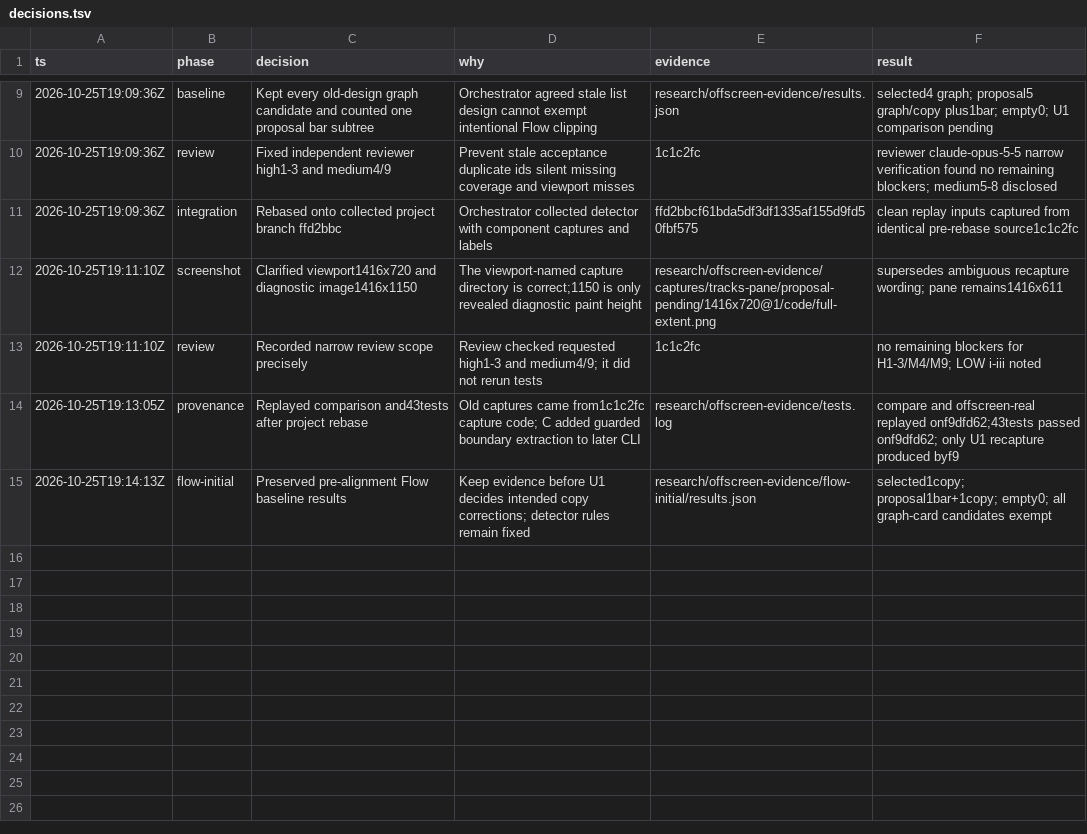
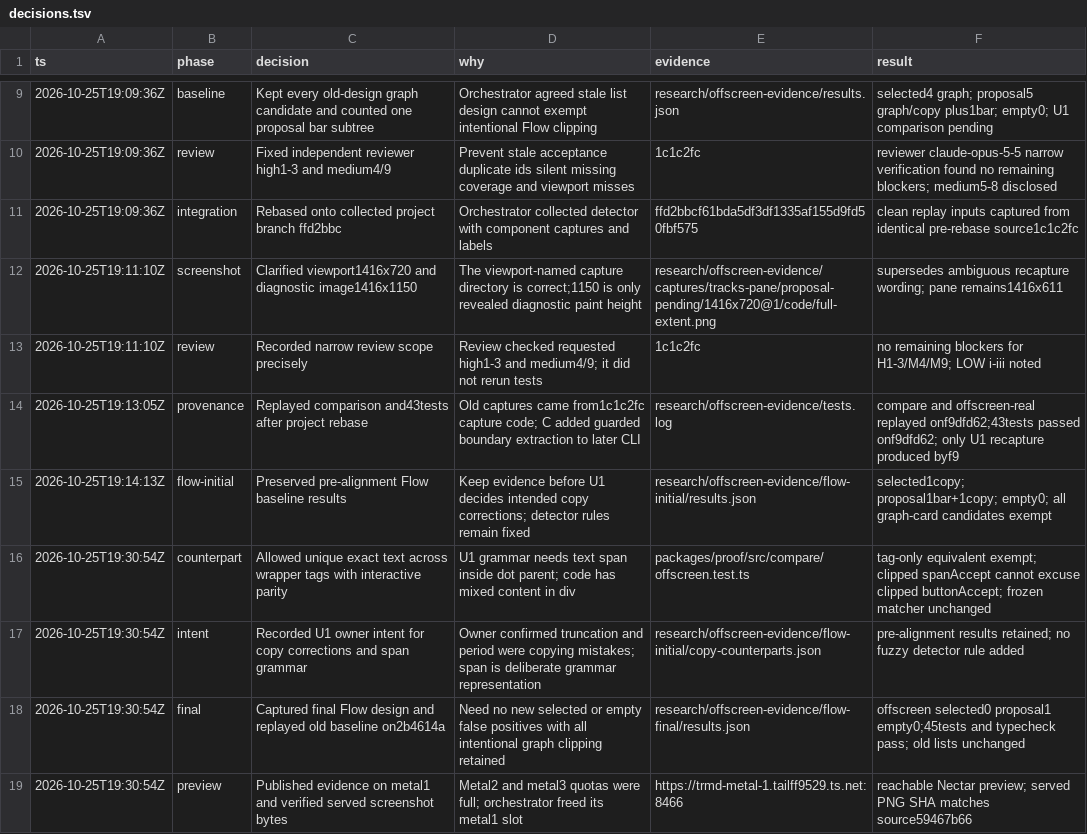
Before and after one commit to honeybeehq/foundation, a TSV file: research/offscreen-evidence/decisions.tsv, drawn as a sheet; only a part is shown, gaps mark what is left out; the diff names each change by its address in the sheet, - before the commit and + after, or states it on an @@ line.

Commit message:
Prove offscreen proposal controls against final Flow View design

```diff
--- a/research/offscreen-evidence/decisions.tsv
+++ b/research/offscreen-evidence/decisions.tsv
+row 16: 2026-10-25T19:30:54Z | counterpart | Allowed unique exact text across wrapper tags with interactive parity | U1 grammar needs text span inside dot parent; code has mixed content in div | packages/proof/src/compare/offscreen.test.ts | tag-only equivalent exempt; clipped spanAccept cannot excuse clipped buttonAccept; frozen matcher unchanged
+row 17: 2026-10-25T19:30:54Z | intent | Recorded U1 owner intent for copy corrections and span grammar | Owner confirmed truncation and period were copying mistakes; span is deliberate grammar representation | research/offscreen-evidence/flow-initial/copy-counterparts.json | pre-alignment results retained; no fuzzy detector rule added
+row 18: 2026-10-25T19:30:54Z | final | Captured final Flow design and replayed old baseline on2b4614a | Need no new selected or empty false positives with all intentional graph clipping retained | research/offscreen-evidence/flow-final/results.json | offscreen selected0 proposal1 empty0;45tests and typecheck pass; old lists unchanged
+row 19: 2026-10-25T19:30:54Z | preview | Published evidence on metal1 and verified served screenshot bytes | Metal2 and metal3 quotas were full; orchestrator freed its metal1 slot | https://trmd-metal-1.tailff9529.ts.net:8466 | reachable Nectar preview; served PNG SHA matches source59467b66
```
Also changed, not shown: 39 other files.
